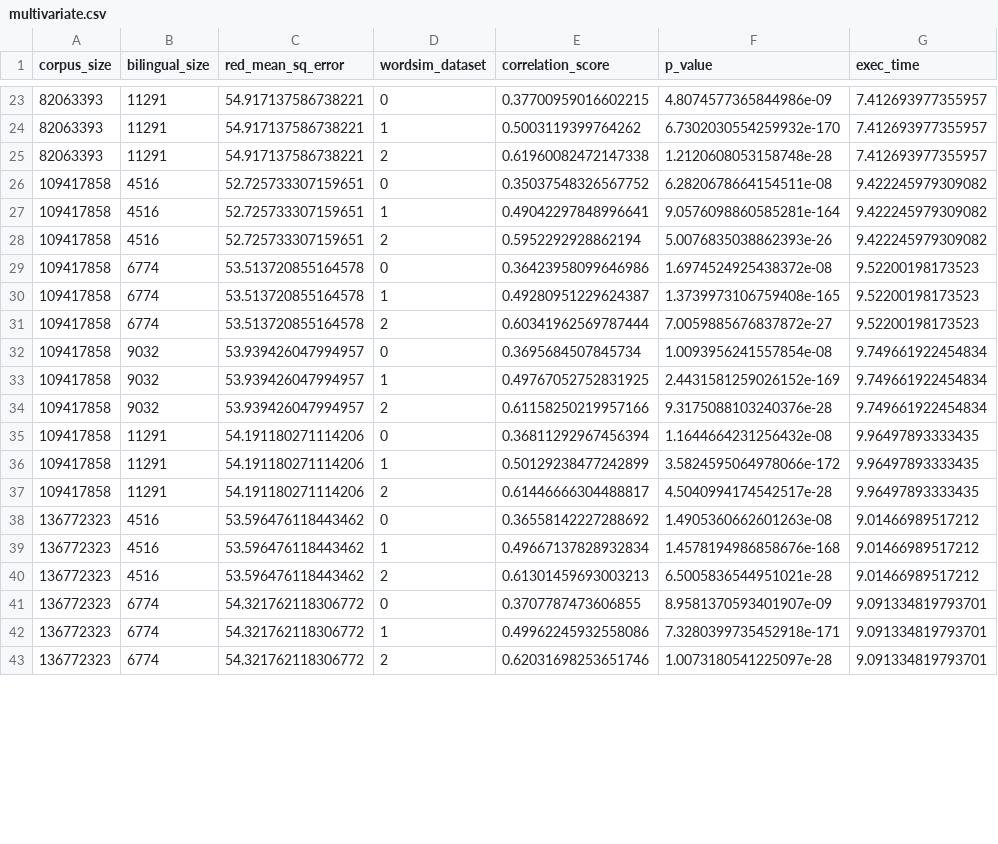
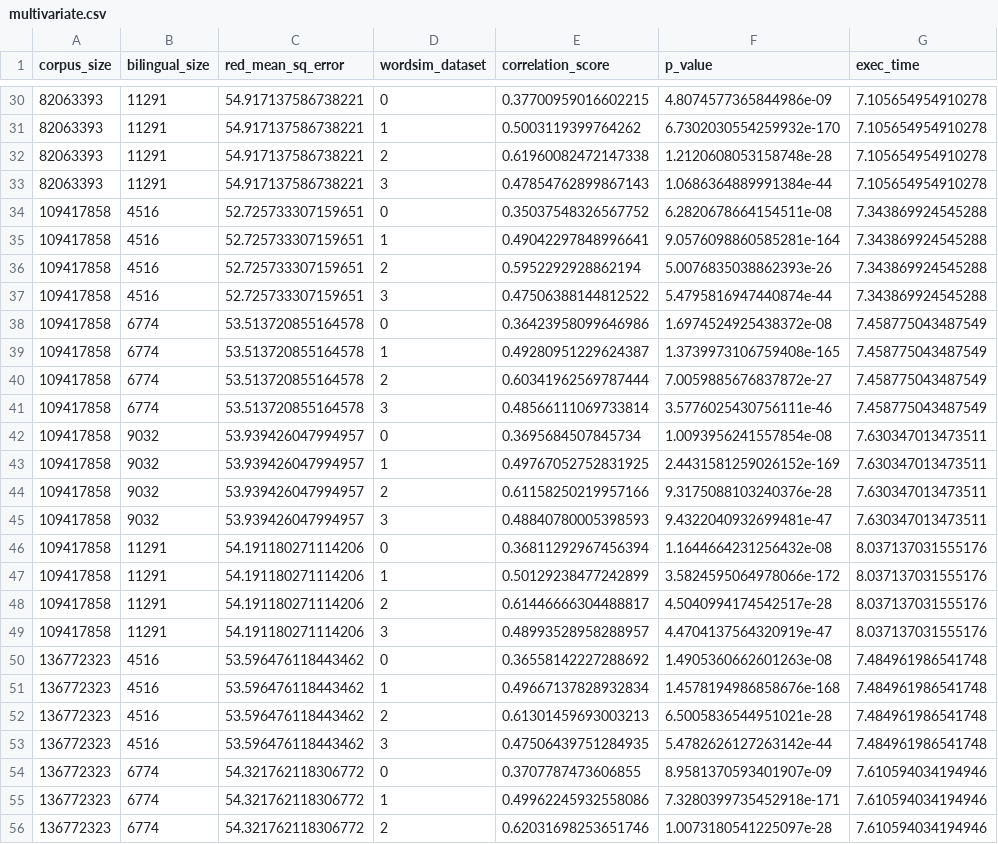
Before and after one commit to KshitijKarthick/tvecs, a CSV file: data/multivariate/multivariate.csv, drawn as a sheet; only a part is shown, gaps mark what is left out; the diff covers the shown part only.

```diff
--- a/data/multivariate/multivariate.csv
+++ b/data/multivariate/multivariate.csv
@@ -23,21 +30,27 @@ corpus_size,bilingual_size,red_mean_sq_error,wordsim_dataset,correlation_score,p
-82063393,11291,54.917137586738221,0,0.37700959016602215,4.8074577365844986e-09,7.412693977355957
-82063393,11291,54.917137586738221,1,0.5003119399764262,6.7302030554259932e-170,7.412693977355957
-82063393,11291,54.917137586738221,2,0.61960082472147338,1.2120608053158748e-28,7.412693977355957
-109417858,4516,52.725733307159651,0,0.35037548326567752,6.2820678664154511e-08,9.422245979309082
-109417858,4516,52.725733307159651,1,0.49042297848996641,9.0576098860585281e-164,9.422245979309082
-109417858,4516,52.725733307159651,2,0.5952292928862194,5.0076835038862393e-26,9.422245979309082
-109417858,6774,53.513720855164578,0,0.36423958099646986,1.6974524925438372e-08,9.52200198173523
-109417858,6774,53.513720855164578,1,0.49280951229624387,1.3739973106759408e-165,9.52200198173523
-109417858,6774,53.513720855164578,2,0.60341962569787444,7.0059885676837872e-27,9.52200198173523
-109417858,9032,53.939426047994957,0,0.3695684507845734,1.0093956241557854e-08,9.749661922454834
-109417858,9032,53.939426047994957,1,0.49767052752831925,2.4431581259026152e-169,9.749661922454834
-109417858,9032,53.939426047994957,2,0.61158250219957166,9.3175088103240376e-28,9.749661922454834
-109417858,11291,54.191180271114206,0,0.36811292967456394,1.1644664231256432e-08,9.96497893333435
-109417858,11291,54.191180271114206,1,0.50129238477242899,3.5824595064978066e-172,9.96497893333435
-109417858,11291,54.191180271114206,2,0.61446666304488817,4.5040994174542517e-28,9.96497893333435
-136772323,4516,53.596476118443462,0,0.36558142227288692,1.4905360662601263e-08,9.01466989517212
-136772323,4516,53.596476118443462,1,0.49667137828932834,1.4578194986858676e-168,9.01466989517212
-136772323,4516,53.596476118443462,2,0.61301459693003213,6.5005836544951021e-28,9.01466989517212
-136772323,6774,54.321762118306772,0,0.3707787473606855,8.9581370593401907e-09,9.091334819793701
-136772323,6774,54.321762118306772,1,0.49962245932558086,7.3280399735452918e-171,9.091334819793701
-136772323,6774,54.321762118306772,2,0.62031698253651746,1.0073180541225097e-28,9.091334819793701
+82063393,11291,54.917137586738221,0,0.37700959016602215,4.8074577365844986e-09,7.105654954910278
+82063393,11291,54.917137586738221,1,0.5003119399764262,6.7302030554259932e-170,7.105654954910278
+82063393,11291,54.917137586738221,2,0.61960082472147338,1.2120608053158748e-28,7.105654954910278
+82063393,11291,54.917137586738221,3,0.47854762899867143,1.0686364889991384e-44,7.105654954910278
+109417858,4516,52.725733307159651,0,0.35037548326567752,6.2820678664154511e-08,7.343869924545288
+109417858,4516,52.725733307159651,1,0.49042297848996641,9.0576098860585281e-164,7.343869924545288
+109417858,4516,52.725733307159651,2,0.5952292928862194,5.0076835038862393e-26,7.343869924545288
+109417858,4516,52.725733307159651,3,0.47506388144812522,5.4795816947440874e-44,7.343869924545288
+109417858,6774,53.513720855164578,0,0.36423958099646986,1.6974524925438372e-08,7.458775043487549
+109417858,6774,53.513720855164578,1,0.49280951229624387,1.3739973106759408e-165,7.458775043487549
+109417858,6774,53.513720855164578,2,0.60341962569787444,7.0059885676837872e-27,7.458775043487549
+109417858,6774,53.513720855164578,3,0.48566111069733814,3.5776025430756111e-46,7.458775043487549
+109417858,9032,53.939426047994957,0,0.3695684507845734,1.0093956241557854e-08,7.630347013473511
+109417858,9032,53.939426047994957,1,0.49767052752831925,2.4431581259026152e-169,7.630347013473511
+109417858,9032,53.939426047994957,2,0.61158250219957166,9.3175088103240376e-28,7.630347013473511
+109417858,9032,53.939426047994957,3,0.48840780005398593,9.4322040932699481e-47,7.630347013473511
+109417858,11291,54.191180271114206,0,0.36811292967456394,1.1644664231256432e-08,8.037137031555176
+109417858,11291,54.191180271114206,1,0.50129238477242899,3.5824595064978066e-172,8.037137031555176
+109417858,11291,54.191180271114206,2,0.61446666304488817,4.5040994174542517e-28,8.037137031555176
+109417858,11291,54.191180271114206,3,0.48993528958288957,4.4704137564320919e-47,8.037137031555176
+136772323,4516,53.596476118443462,0,0.36558142227288692,1.4905360662601263e-08,7.484961986541748
+136772323,4516,53.596476118443462,1,0.49667137828932834,1.4578194986858676e-168,7.484961986541748
+136772323,4516,53.596476118443462,2,0.61301459693003213,6.5005836544951021e-28,7.484961986541748
+136772323,4516,53.596476118443462,3,0.47506439751284935,5.4782626127263142e-44,7.484961986541748
+136772323,6774,54.321762118306772,0,0.3707787473606855,8.9581370593401907e-09,7.610594034194946
+136772323,6774,54.321762118306772,1,0.49962245932558086,7.3280399735452918e-171,7.610594034194946
+136772323,6774,54.321762118306772,2,0.62031698253651746,1.0073180541225097e-28,7.610594034194946
```
Also changed, not shown: 10 added rows and 27 edited cells elsewhere in this file.
